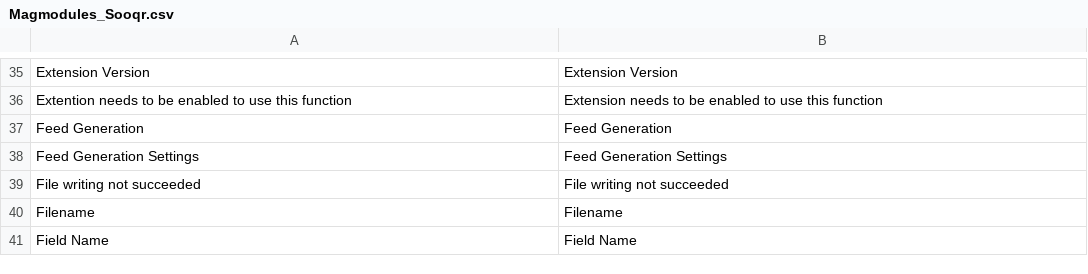
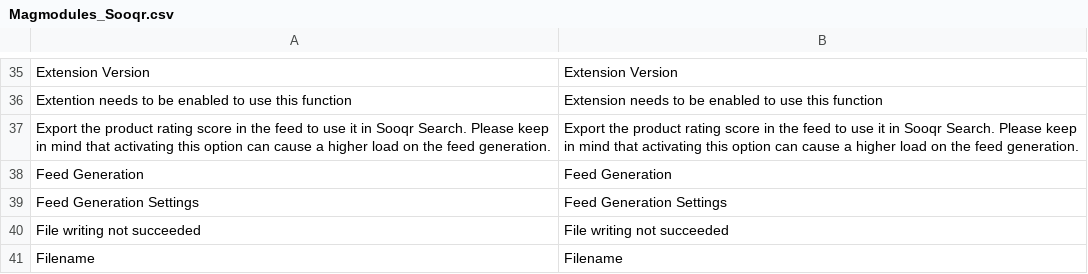
Before and after one commit to magmodules/magento1-sooqr, a CSV file: app/locale/en_US/Magmodules_Sooqr.csv, drawn as a sheet; only a part is shown, gaps mark what is left out; the shorter side is filled out with more unchanged rows.

```diff
--- a/app/locale/en_US/Magmodules_Sooqr.csv
+++ b/app/locale/en_US/Magmodules_Sooqr.csv
@@ -36,2 +36,3 @@
 "Extention needs to be enabled to use this function","Extension needs to be enabled to use this function"
+"Export the product rating score in the feed to use it in Sooqr Search. Please keep in mind that activating this option can cause a higher load on the feed generation.","Export the product rating score in the feed to use it in Sooqr Search. Please keep in mind that activating this option can cause a higher load on the feed generation."
 "Feed Generation","Feed Generation"
```
Also changed, not shown: app/locale/nl_NL/Magmodules_Sooqr.csv, 4 other files.
